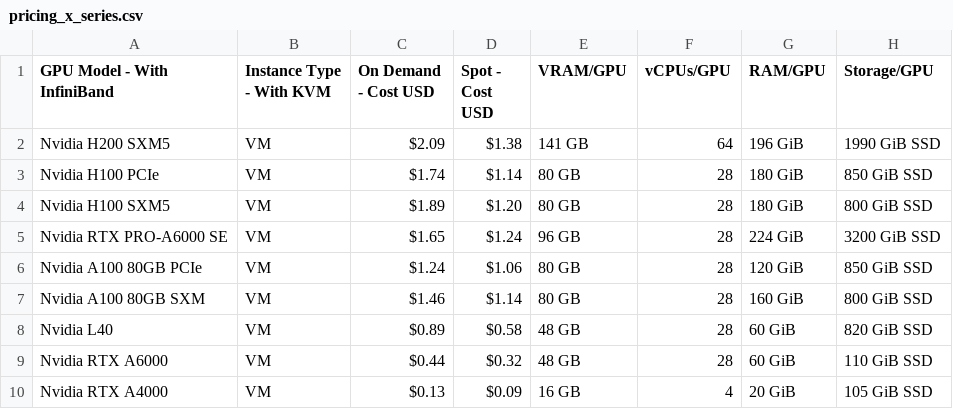
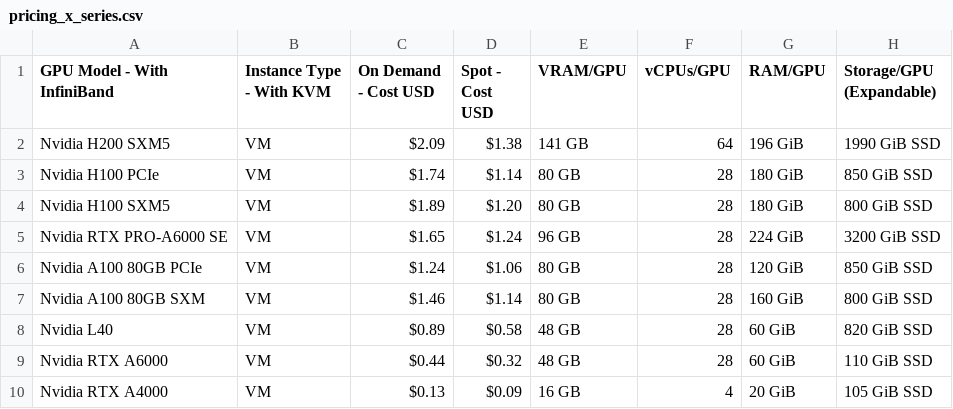
Before and after one commit to DATAOORTS/pricing, a CSV file: pricing_x_series.csv, drawn as a sheet.

Commit message:
Update pricing_x_series.csv

```diff
--- a/pricing_x_series.csv
+++ b/pricing_x_series.csv
@@ -1,2 +1,2 @@
-GPU Model - With InfiniBand, Instance Type - With KVM, On Demand - Cost USD, Spot - Cost USD, VRAM/GPU, vCPUs/GPU, RAM/GPU, Storage/GPU,
+GPU Model - With InfiniBand, Instance Type - With KVM, On Demand - Cost USD, Spot - Cost USD, VRAM/GPU, vCPUs/GPU, RAM/GPU, Storage/GPU (Expandable),
 Nvidia H200 SXM5, VM, $2.09, $1.38, 141 GB, 64, 196 GiB, 1990 GiB SSD,
```
